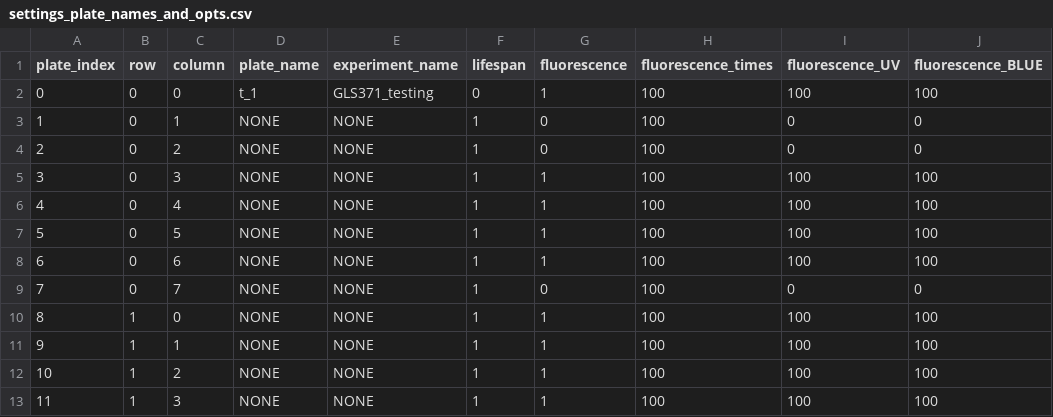
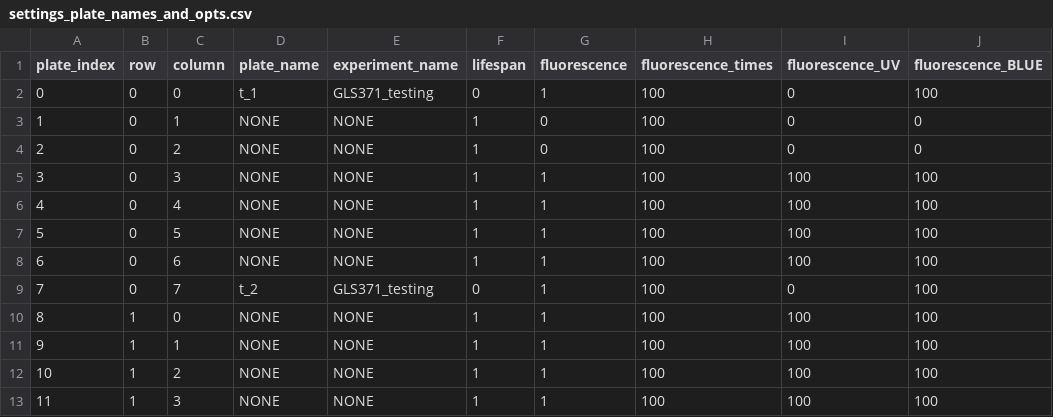
Before and after one commit to Sam-Freitas/WP_imager, a CSV file: settings/settings_plate_names_and_opts.csv, drawn as a sheet; only a part is shown; the diff names each change by its address in the sheet, - before the commit and + after, or states it on an @@ line.

```diff
--- a/settings/settings_plate_names_and_opts.csv
+++ b/settings/settings_plate_names_and_opts.csv
-I2 (fluorescence_UV): 100
+I2 (fluorescence_UV): 0
-D9 (plate_name): NONE
+D9 (plate_name): t_2
-E9 (experiment_name): NONE
+E9 (experiment_name): GLS371_testing
-F9 (lifespan): 1
+F9 (lifespan): 0
-G9 (fluorescence): 0
+G9 (fluorescence): 1
-J9 (fluorescence_BLUE): 0
+J9 (fluorescence_BLUE): 100
```
Also changed, not shown: settings/settings_cameras.csv, settings/settings_plate_positions.csv, 3 other files.
